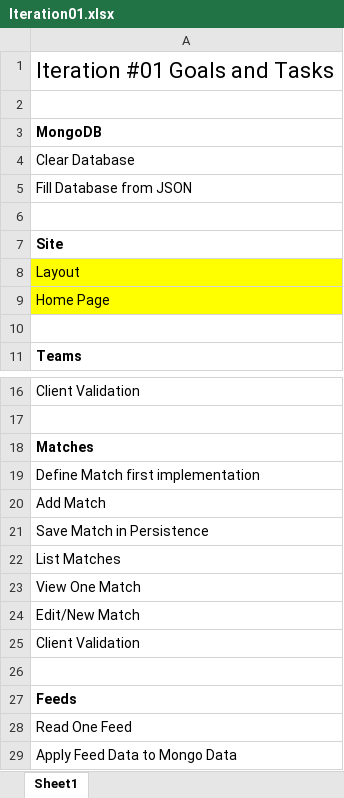
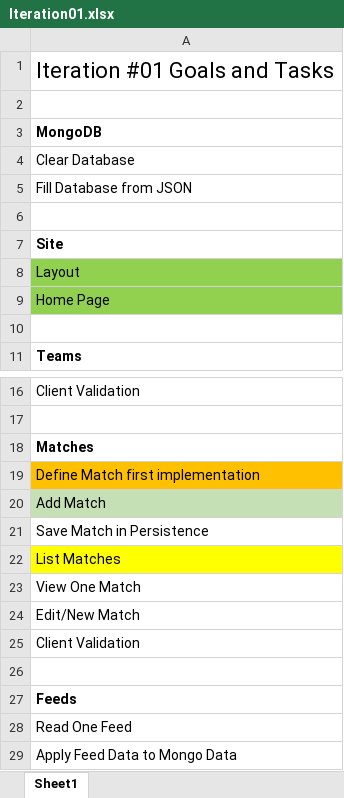
Before and after one commit to Mofiler/worldcup, an Excel workbook: process/Iteration01.xlsx, sheet Sheet1, drawn as a sheet; only a part is shown, gaps mark what is left out; values as stored, in another font and other column widths than the file's, no borders; the diff names each change by its address in the sheet, - before the commit and + after, or states it on an @@ line.

Commit message:
Process updated

```diff
--- a/process/Iteration01.xlsx (sheet Sheet1)
+++ b/process/Iteration01.xlsx (sheet Sheet1)
-A8:A9 fill: #FFFF00
+A8:A9 fill: #92D050
-A19 fill: none
+A19 fill: #FFC000
-A20 fill: none
+A20 fill: #C5E0B4
-A22 fill: none
+A22 fill: #FFFF00
```
